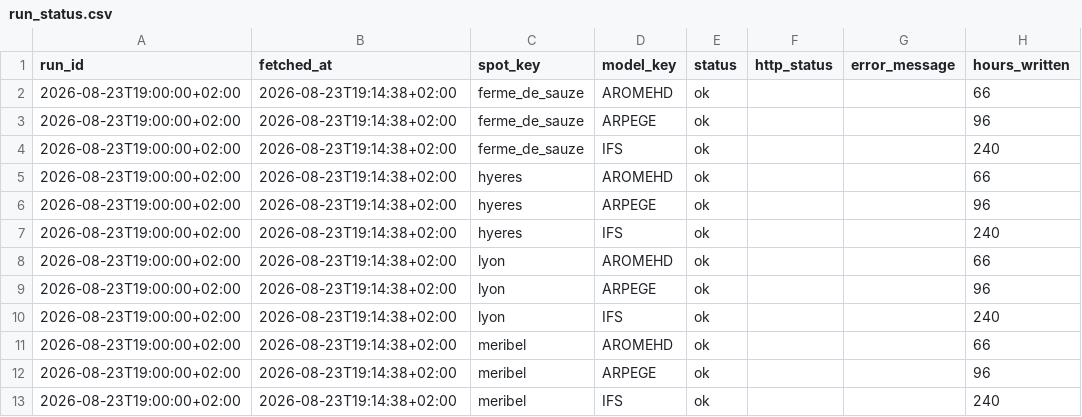
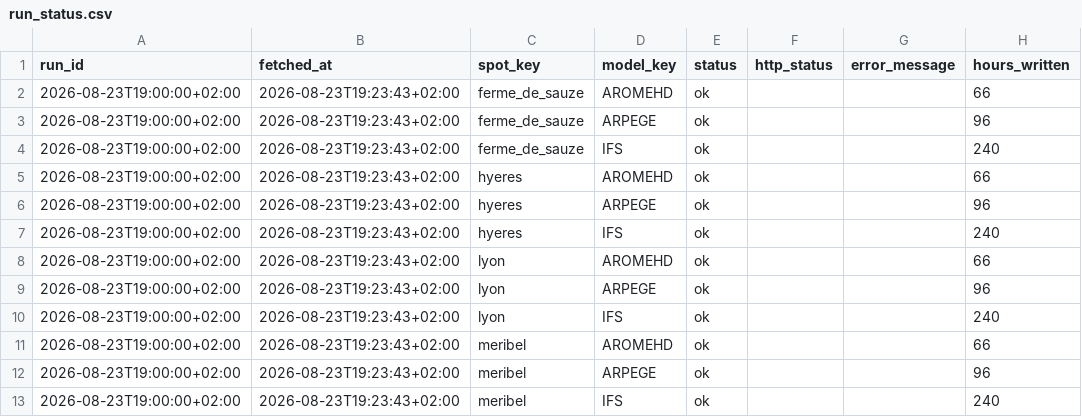
Before and after one commit to LeCoonEtSaBande/gabin-meteo-classique, a CSV file: data/raw/current/run_status.csv, drawn as a sheet; only a part is shown; the diff names each change by its address in the sheet, - before the commit and + after, or states it on an @@ line.

```diff
--- a/data/raw/current/run_status.csv
+++ b/data/raw/current/run_status.csv
-B2:B13 (fetched_at): 2026-08-23T19:14:38+02:00
+B2:B13 (fetched_at): 2026-08-23T19:23:43+02:00
```
Also changed, not shown: data/raw/current/forecasts.csv, 5 other files.
